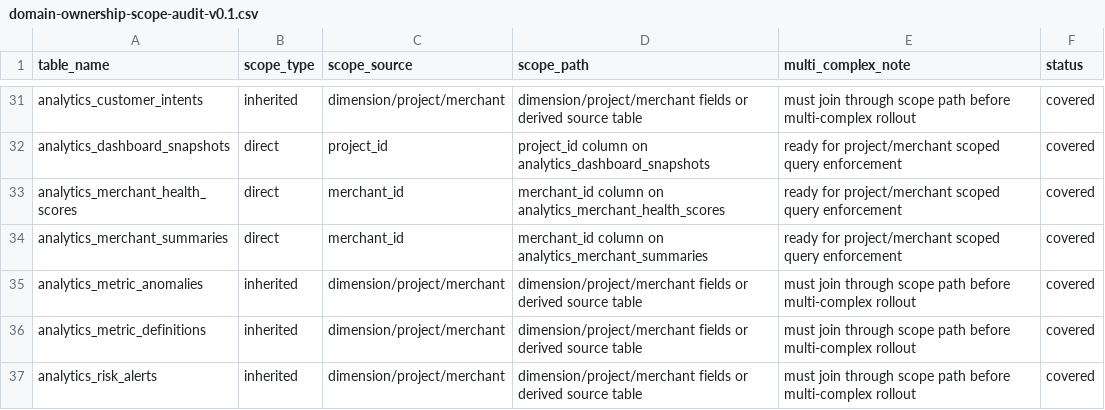
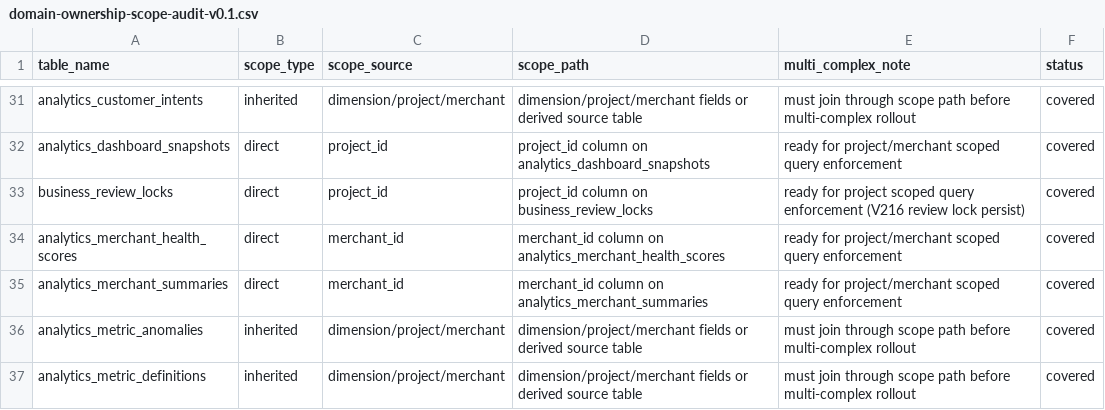
Before and after one commit to jxh1979/mall, a CSV file: docs/domain-ownership-scope-audit-v0.1.csv, drawn as a sheet; only a part is shown, gaps mark what is left out; the shorter side is filled out with more unchanged rows.

Commit message:
docs(openapi): review-locks GET/POST ops + BusinessReviewLockRequest schema; register business_review_locks in tenant-scope CSV; regen matrix/closure

```diff
--- a/docs/domain-ownership-scope-audit-v0.1.csv
+++ b/docs/domain-ownership-scope-audit-v0.1.csv
@@ -32,2 +32,3 @@ analytics_customer_intents,inherited,dimension/project/merchant,dimension/projec
 analytics_dashboard_snapshots,direct,project_id,project_id column on analytics_dashboard_snapshots,ready for project/merchant scoped query enforcement,covered
+business_review_locks,direct,project_id,project_id column on business_review_locks,ready for project scoped query enforcement (V216 review lock persist),covered
 analytics_merchant_health_scores,direct,merchant_id,merchant_id column on analytics_merchant_health_scores,ready for project/merchant scoped query enforcement,covered
```
Also changed, not shown: 4 other files.
